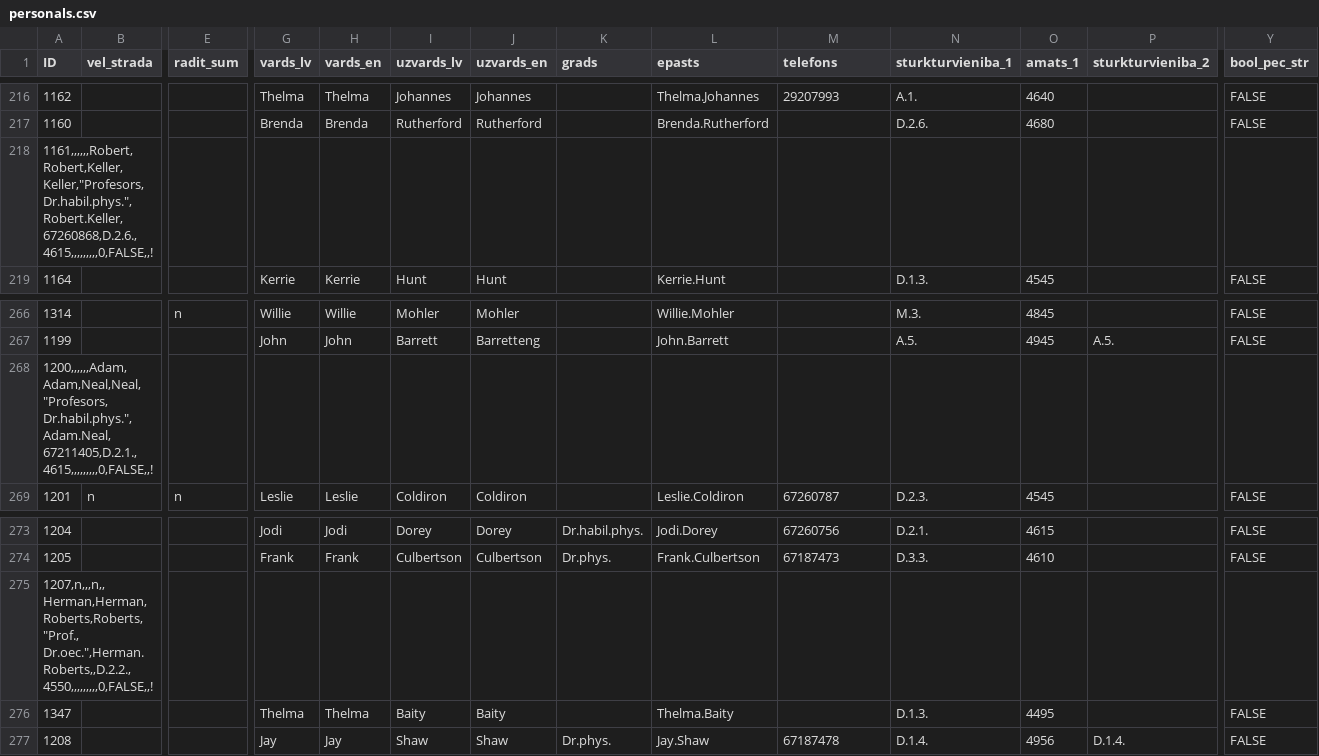
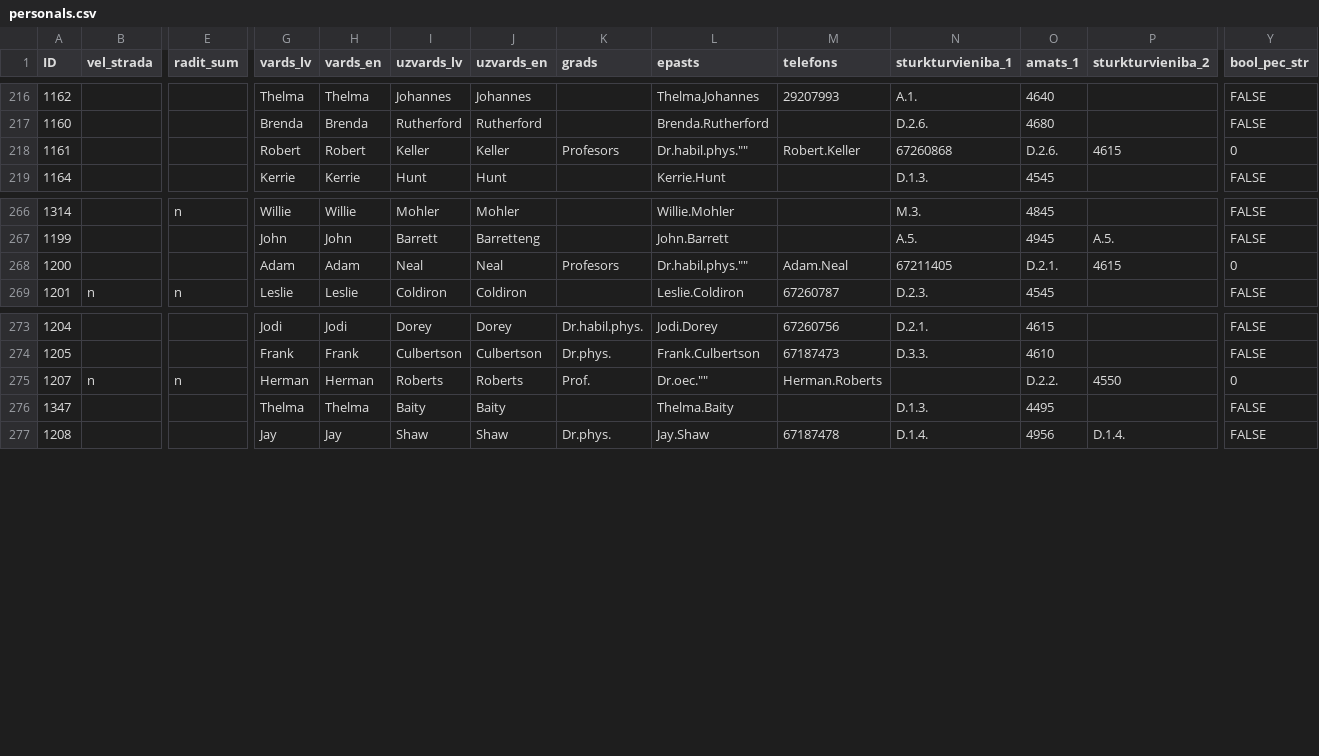
Before and after one commit to AVilums/html, a CSV file: studiju_projekts/static-data/personals.csv, drawn as a sheet; only a part is shown, gaps mark what is left out; removed rows and columns are numbered as before the commit, all else as after; rows hold the shown columns only; the diff names each change by its address in the sheet, - before the commit and + after, or states it on an @@ line.

```diff
--- a/studiju_projekts/static-data/personals.csv
+++ b/studiju_projekts/static-data/personals.csv
-row 218: 1161,,,,,,Robert,Robert,Keller,Keller,"Profesors, Dr.habil.phys.",Robert.Keller,67260868,D.2.6.,4615,,,,,,,,,0,FALSE,,!
+row 218: 1161 |  |  | Robert | Robert | Keller | Keller | Profesors | Dr.habil.phys."" | Robert.Keller | 67260868 | D.2.6. | 4615 | 0
-row 268: 1200,,,,,,Adam,Adam,Neal,Neal,"Profesors, Dr.habil.phys.",Adam.Neal,67211405,D.2.1.,4615,,,,,,,,,0,FALSE,,!
+row 268: 1200 |  |  | Adam | Adam | Neal | Neal | Profesors | Dr.habil.phys."" | Adam.Neal | 67211405 | D.2.1. | 4615 | 0
-row 275: 1207,n,,,n,,Herman,Herman,Roberts,Roberts,"Prof., Dr.oec.",Herman.Roberts,,D.2.2.,4550,,,,,,,,,0,FALSE,,!
+row 275: 1207 | n | n | Herman | Herman | Roberts | Roberts | Prof. | Dr.oec."" | Herman.Roberts |  | D.2.2. | 4550 | 0
```
Also changed, not shown: 5 other files.
